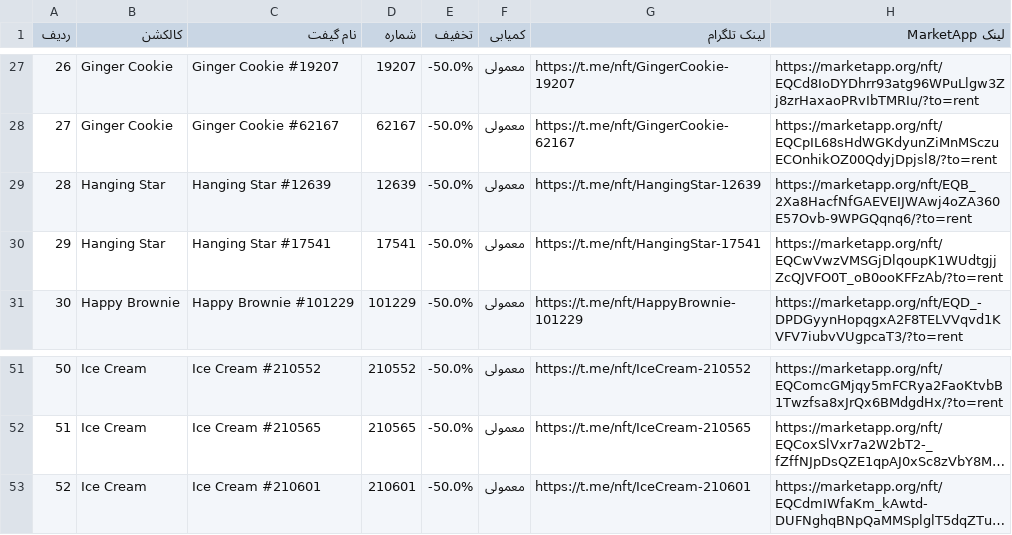
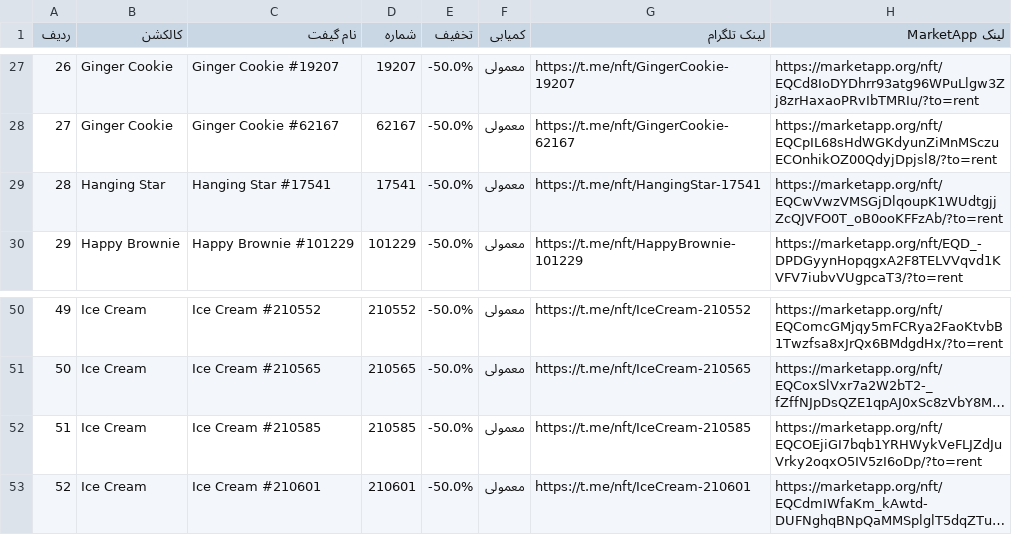
Before and after one commit to Zanjania0/market-deal-bot, a CSV file: discounts.csv, drawn as a sheet; only a part is shown, gaps mark what is left out; long unchanged cells end in …; removed rows and columns are numbered as before the commit, all else as after; the diff names each change by its address in the sheet, - before the commit and + after, or states it on an @@ line.

```diff
--- a/discounts.csv
+++ b/discounts.csv
-row 29: 28 | Hanging Star | Hanging Star #12639 | 12639 | -50.0% | معمولی | https://t.me/nft/HangingStar-12639 | https://marketapp.org/nft/EQB_2Xa8HacfNfGAEVEIJWAwj4oZA360E57Ovb-9WPGQqnq6/?to=rent
@@ column A (ردیف) renumbered between rows 29 and 51 @@
+row 52: 51 | Ice Cream | Ice Cream #210585 | 210585 | -50.0% | معمولی | https://t.me/nft/IceCream-210585 | https://marketapp.org/nft/EQCOEjiGI7bqb1YRHWykVeFLJZdJuVrky2oqxO5IV5zI6oDp/?to=rent
```
Also changed, not shown: 2 other files.
